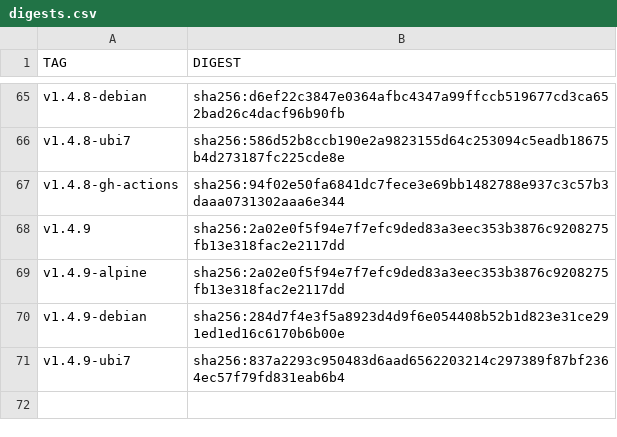
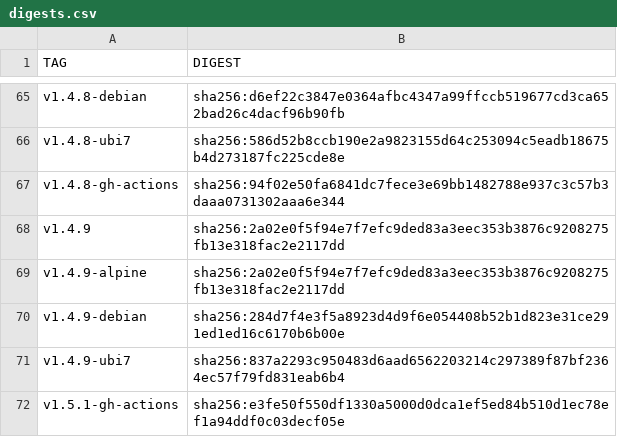
Before and after one commit to Checkmarx/kics, a CSV file: docs/docker/digests.csv, drawn as a sheet; only a part is shown, gaps mark what is left out; the diff names each change by its address in the sheet, - before the commit and + after, or states it on an @@ line.

Commit message:
docs(kicsbot): update github-action image digest

```diff
--- a/docs/docker/digests.csv
+++ b/docs/docker/digests.csv
+row 72: v1.5.1-gh-actions | sha256:e3fe50f550df1330a5000d0dca1ef5ed84b510d1ec78ef1a94ddf0c03decf05e
```
Also changed, not shown: 1 other file.
